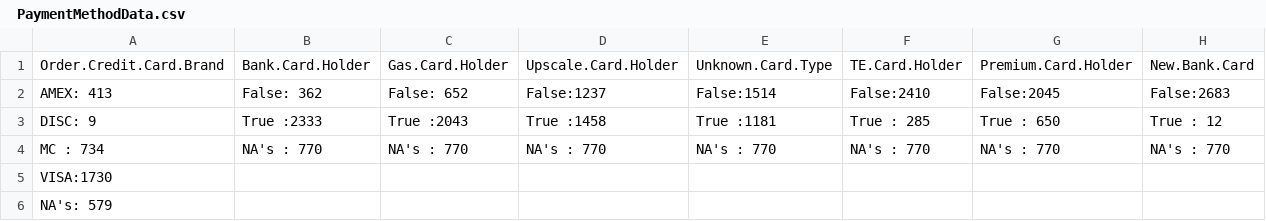
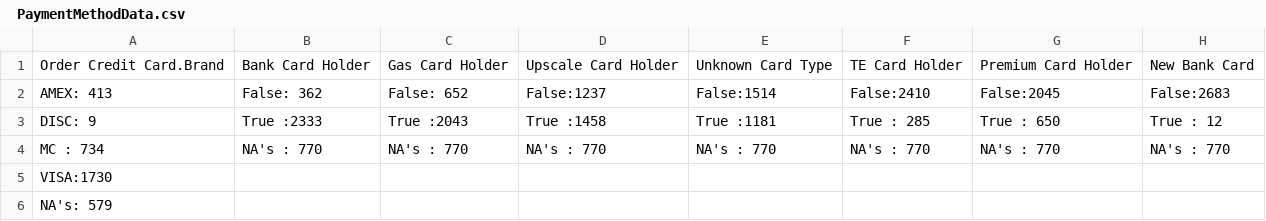
Before and after one commit to uoc-data-science/data, a CSV file: 4 Data Overview/Tables/ PaymentMethodData.csv, drawn as a sheet.

```diff
--- a/4 Data Overview/Tables/ PaymentMethodData.csv
+++ b/4 Data Overview/Tables/ PaymentMethodData.csv
@@ -1,2 +1,2 @@
-"Order.Credit.Card.Brand","Bank.Card.Holder","Gas.Card.Holder","Upscale.Card.Holder","Unknown.Card.Type","TE.Card.Holder","Premium.Card.Holder","New.Bank.Card"
+"Order Credit Card.Brand","Bank Card Holder","Gas Card Holder","Upscale Card Holder","Unknown Card Type","TE Card Holder","Premium Card Holder","New Bank Card"
 "AMEX: 413  ","False: 362  ","False: 652  ","False:1237  ","False:1514  ","False:2410  ","False:2045  ","False:2683  "
```
Also changed, not shown: 4 Data Overview/Tables/ CustomerData.csv, 4 Data Overview/Tables/ OrderData.csv, 2 other files.
